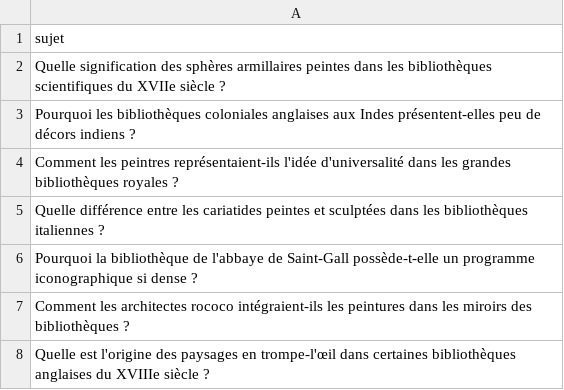
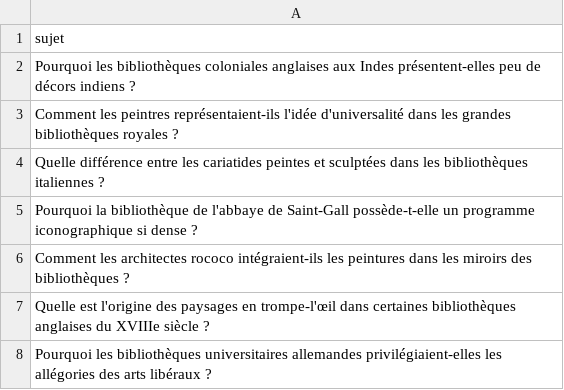
Before and after one commit to Metalosmose21/Biblioth-que-1, a CSV file: sujets.csv, drawn as a sheet; only a part is shown; the shorter side is filled out with more unchanged rows.

```diff
--- a/sujets.csv
+++ b/sujets.csv
@@ -1,3 +1,2 @@
 sujet
-Quelle signification des sphères armillaires peintes dans les bibliothèques scientifiques du XVIIe siècle ?
 Pourquoi les bibliothèques coloniales anglaises aux Indes présentent-elles peu de décors indiens ?
```
Also changed, not shown: sujets_traites.csv.
